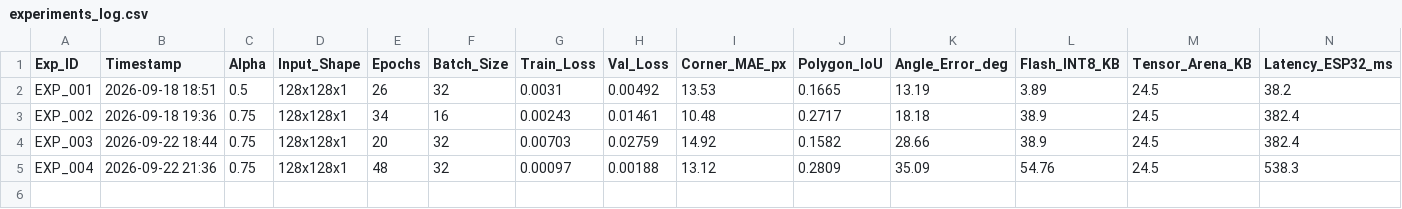
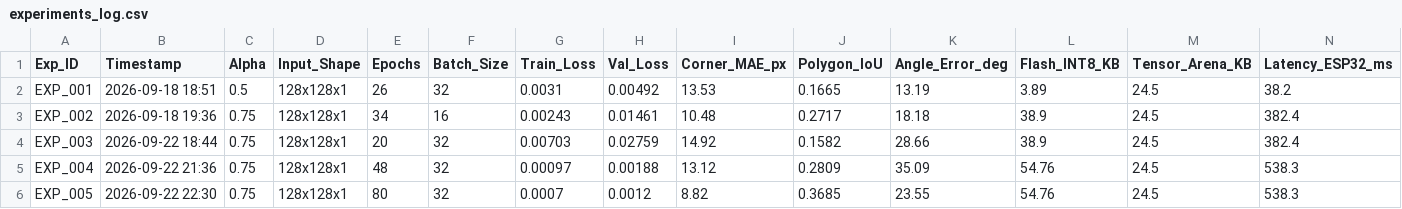
Before and after one commit to vaybar/poc_smart_water, a CSV file: TinyML_Segmentation/experiments_log.csv, drawn as a sheet; only a part is shown; rows hold the shown columns only; the diff names each change by its address in the sheet, - before the commit and + after, or states it on an @@ line.

```diff
--- a/TinyML_Segmentation/experiments_log.csv
+++ b/TinyML_Segmentation/experiments_log.csv
+row 6: EXP_005 | 2026-09-22 22:30 | 0.75 | 128x128x1 | 80 | 32 | 0.0007 | 0.0012 | 8.82 | 0.3685 | 23.55 | 54.76 | 24.5 | 538.3
```
Also changed, not shown: 6 other files.
